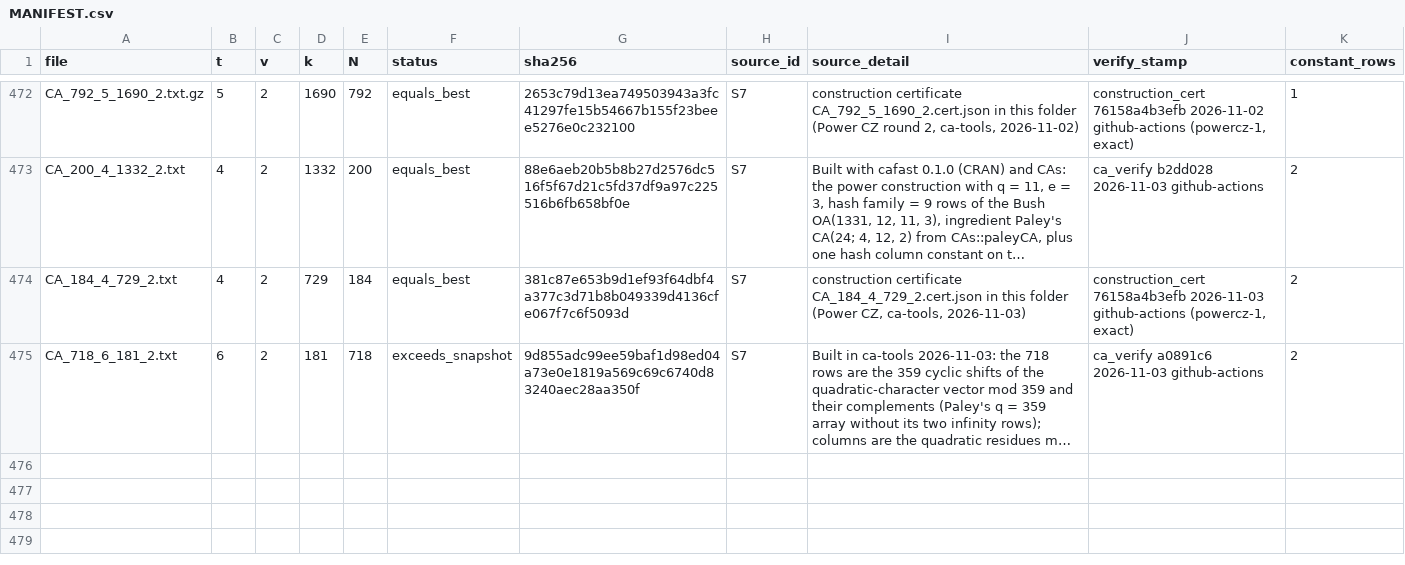
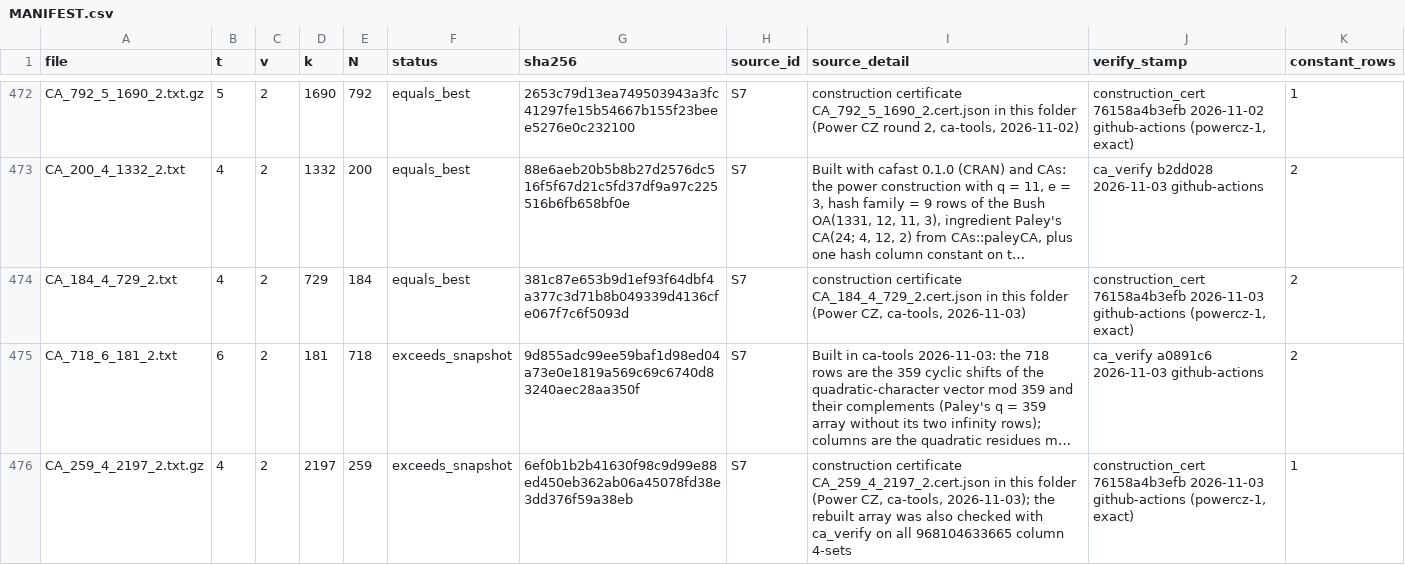
Before and after one commit to arhancanli/ca-tools, a CSV file: table/MANIFEST.csv, drawn as a sheet; only a part is shown, gaps mark what is left out; long unchanged cells end in …; the diff names each change by its address in the sheet, - before the commit and + after, or states it on an @@ line.

```diff
--- a/table/MANIFEST.csv
+++ b/table/MANIFEST.csv
+row 476: CA_259_4_2197_2.txt.gz | 4 | 2 | 2197 | 259 | exceeds_snapshot | 6ef0b1b2b41630f98c9d99e88ed450eb362ab06a45078fd38e3dd376f59a38eb | S7 | construction certificate CA_259_4_2197_2.cert.json in this folder (Power CZ, ca-tools, 2026-11-03); the rebuilt array was also checked with ca_verify on all 968104633665 column 4-sets | construction_cert 76158a4b3efb 2026-11-03 github-actions (powercz-1, exact) | 1
```
Also changed, not shown: table/constructions/CONSTRUCTIONS.csv, 18 other files.
